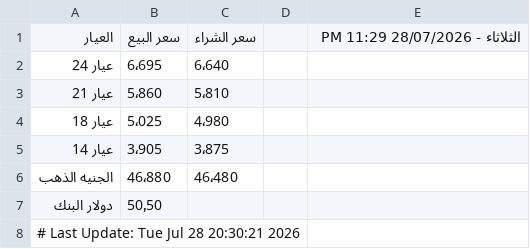
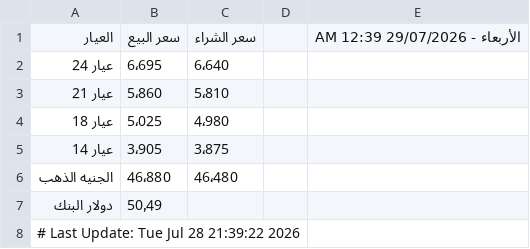
Before and after one commit to abodaapp-hash/-update_gold_prices.py, a CSV file: data/gold_prices.csv, drawn as a sheet.

```diff
--- a/data/gold_prices.csv
+++ b/data/gold_prices.csv
@@ -1,2 +1,2 @@
-العيار,سعر البيع,سعر الشراء,,الثلاثاء - 28/07/2026 11:29 PM
+العيار,سعر البيع,سعر الشراء,,الأربعاء - 29/07/2026 12:39 AM
 عيار 24,6٬695,6٬640,,
@@ -6,3 +6,3 @@
 الجنيه الذهب,46٬880,46٬480,,
-دولار البنك,50٫50,,,
-# Last Update: Tue Jul 28 20:30:21 2026
+دولار البنك,50٫49,,,
+# Last Update: Tue Jul 28 21:39:22 2026
```
